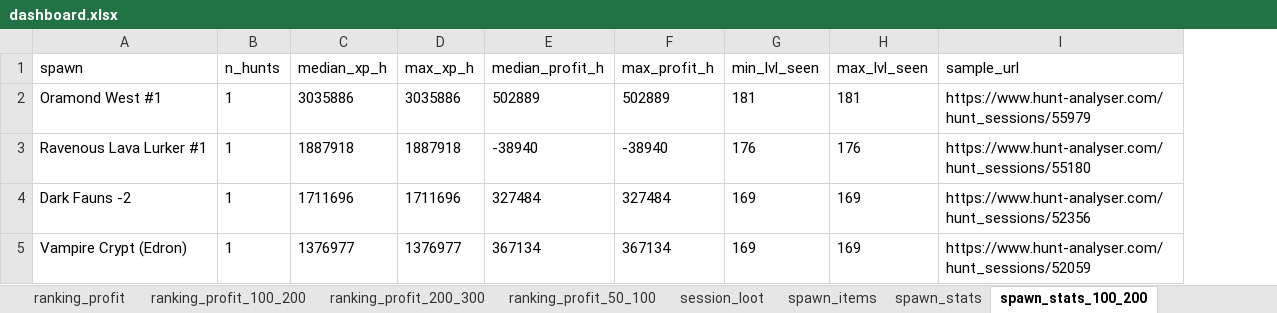
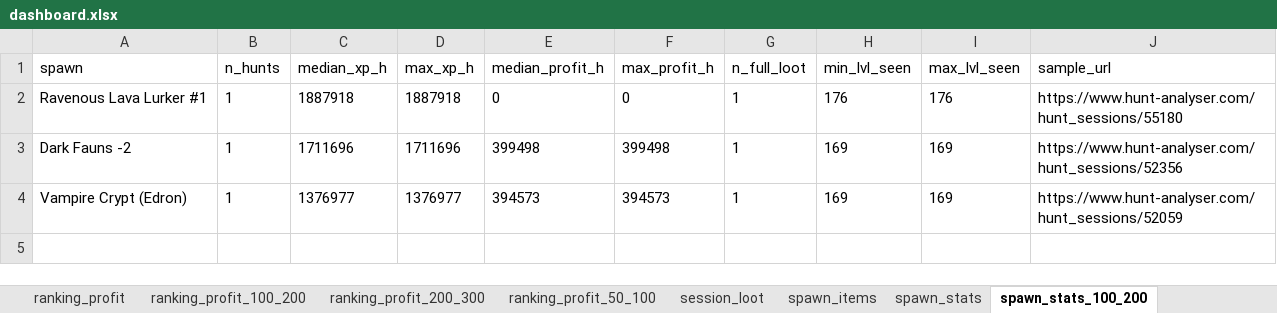
Before and after one commit to MeaGustaGucio/tibia-nevia, an Excel workbook: data/gold/dashboard.xlsx, sheet spawn_stats_100_200, drawn as a sheet; values as stored, in another font and other column widths than the file's, no borders; removed rows and columns are numbered as before the commit, all else as after; the diff names each change by its address in the sheet, - before the commit and + after, or states it on an @@ line.

```diff
--- a/data/gold/dashboard.xlsx (sheet spawn_stats_100_200)
+++ b/data/gold/dashboard.xlsx (sheet spawn_stats_100_200)
+column G (n_full_loot), rows 2-4: all 1
-row 2: Oramond West #1 | 1 | 3035886 | 3035886 | 502889 | 502889 | 181 | 181 | https://www.hunt-analyser.com/hunt_sessions/55979
-E2 (median_profit_h): -38940
+E2 (median_profit_h): 0
-F2 (max_profit_h): -38940
+F2 (max_profit_h): 0
-E3 (median_profit_h): 327484
+E3 (median_profit_h): 399498
-F3 (max_profit_h): 327484
+F3 (max_profit_h): 399498
-E4 (median_profit_h): 367134
+E4 (median_profit_h): 394573
-F4 (max_profit_h): 367134
+F4 (max_profit_h): 394573
```
Also changed, not shown: sheet spawn_items, sheet hunt_kills_h, sheet ranking_profit, sheet ranking_exp_200_300, sheet spawn_stats, sheet ranking_exp, 7 more sheets, 6 other files.
